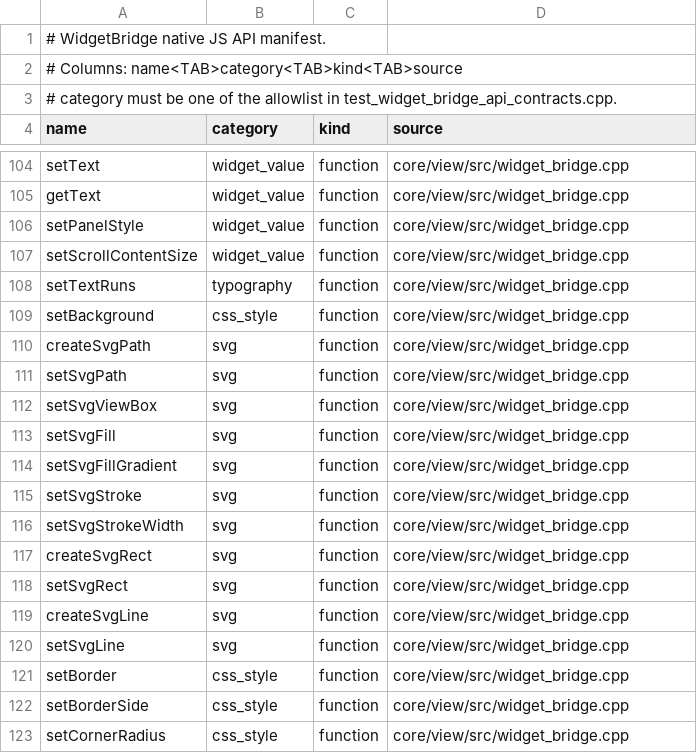
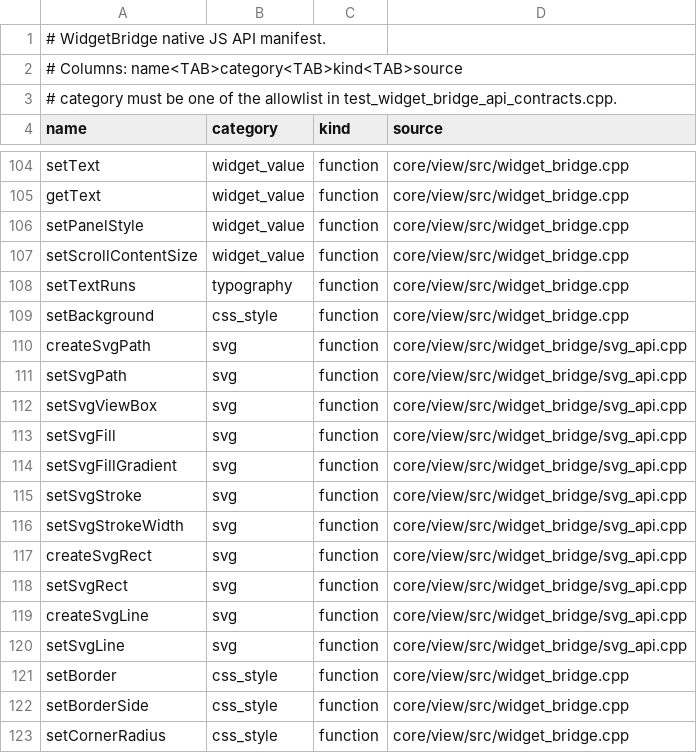
Before and after one commit to matthewfudge/pulp, a TSV file: core/view/src/widget_bridge_api_manifest.tsv, drawn as a sheet; only a part is shown, gaps mark what is left out.

Commit message:
refactor: split WidgetBridge SVG registrar
Move the SVG primitive JS native registrations into a dedicated WidgetBridge registrar translation unit and keep the existing color parser behavior by passing it into the registrar.

Compat-Update: skip prefix=* reason="mechanical WidgetBridge registrar split; no compat surface change"
Version-Bump: sdk=skip reason="mechanical internal registrar split; no SDK or behavior change"

```diff
--- a/core/view/src/widget_bridge_api_manifest.tsv
+++ b/core/view/src/widget_bridge_api_manifest.tsv
@@ -109,13 +109,13 @@ setTextRuns	typography	function	core/view/src/widget_bridge.cpp
 setBackground	css_style	function	core/view/src/widget_bridge.cpp
-createSvgPath	svg	function	core/view/src/widget_bridge.cpp
-setSvgPath	svg	function	core/view/src/widget_bridge.cpp
-setSvgViewBox	svg	function	core/view/src/widget_bridge.cpp
-setSvgFill	svg	function	core/view/src/widget_bridge.cpp
-setSvgFillGradient	svg	function	core/view/src/widget_bridge.cpp
-setSvgStroke	svg	function	core/view/src/widget_bridge.cpp
-setSvgStrokeWidth	svg	function	core/view/src/widget_bridge.cpp
-createSvgRect	svg	function	core/view/src/widget_bridge.cpp
-setSvgRect	svg	function	core/view/src/widget_bridge.cpp
-createSvgLine	svg	function	core/view/src/widget_bridge.cpp
-setSvgLine	svg	function	core/view/src/widget_bridge.cpp
+createSvgPath	svg	function	core/view/src/widget_bridge/svg_api.cpp
+setSvgPath	svg	function	core/view/src/widget_bridge/svg_api.cpp
+setSvgViewBox	svg	function	core/view/src/widget_bridge/svg_api.cpp
+setSvgFill	svg	function	core/view/src/widget_bridge/svg_api.cpp
+setSvgFillGradient	svg	function	core/view/src/widget_bridge/svg_api.cpp
+setSvgStroke	svg	function	core/view/src/widget_bridge/svg_api.cpp
+setSvgStrokeWidth	svg	function	core/view/src/widget_bridge/svg_api.cpp
+createSvgRect	svg	function	core/view/src/widget_bridge/svg_api.cpp
+setSvgRect	svg	function	core/view/src/widget_bridge/svg_api.cpp
+createSvgLine	svg	function	core/view/src/widget_bridge/svg_api.cpp
+setSvgLine	svg	function	core/view/src/widget_bridge/svg_api.cpp
 setBorder	css_style	function	core/view/src/widget_bridge.cpp
```
Also changed, not shown: 5 other files.
